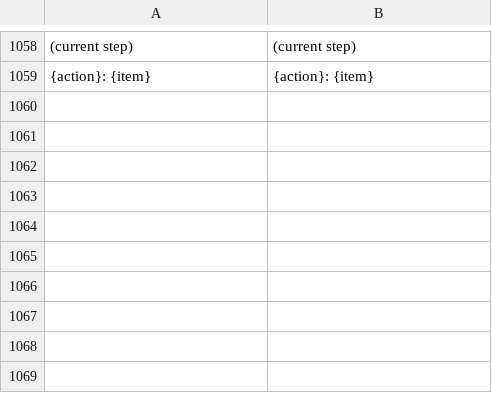
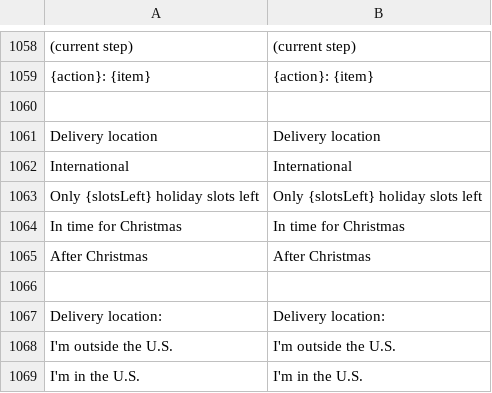
Before and after one commit to BudsiesApp/vsf-capybara, a CSV file: resource/i18n/en-US.csv, drawn as a sheet; only a part is shown, gaps mark what is left out; the diff names each change by its address in the sheet, - before the commit and + after, or states it on an @@ line.

Commit message:
Refs #37023: Production Time - add support for holiday period

```diff
--- a/resource/i18n/en-US.csv
+++ b/resource/i18n/en-US.csv
+row 1060: (empty)
+row 1061: Delivery location | Delivery location
+row 1062: International | International
+row 1063: Only {slotsLeft} holiday slots left | Only {slotsLeft} holiday slots left
+row 1064: In time for Christmas | In time for Christmas
+row 1065: After Christmas | After Christmas
+row 1066: (empty)
+row 1067: Delivery location: | Delivery location:
+row 1068: I'm outside the U.S. | I'm outside the U.S.
+row 1069: I'm in the U.S. | I'm in the U.S.
```
Also changed, not shown: 3 other files.
